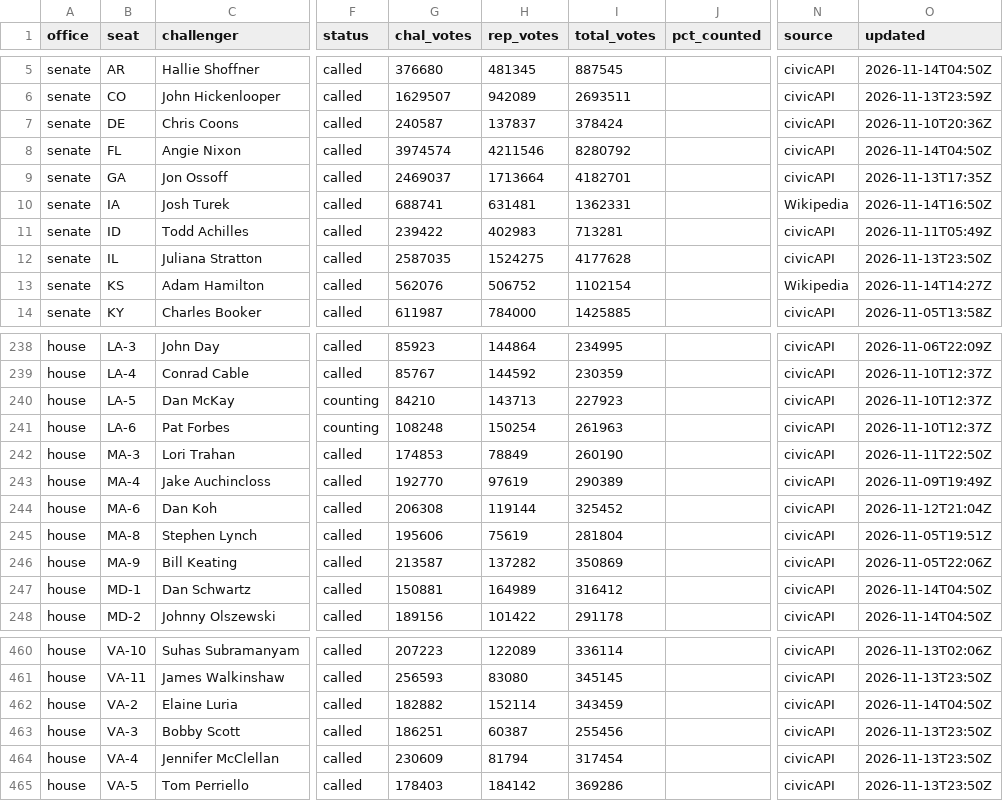
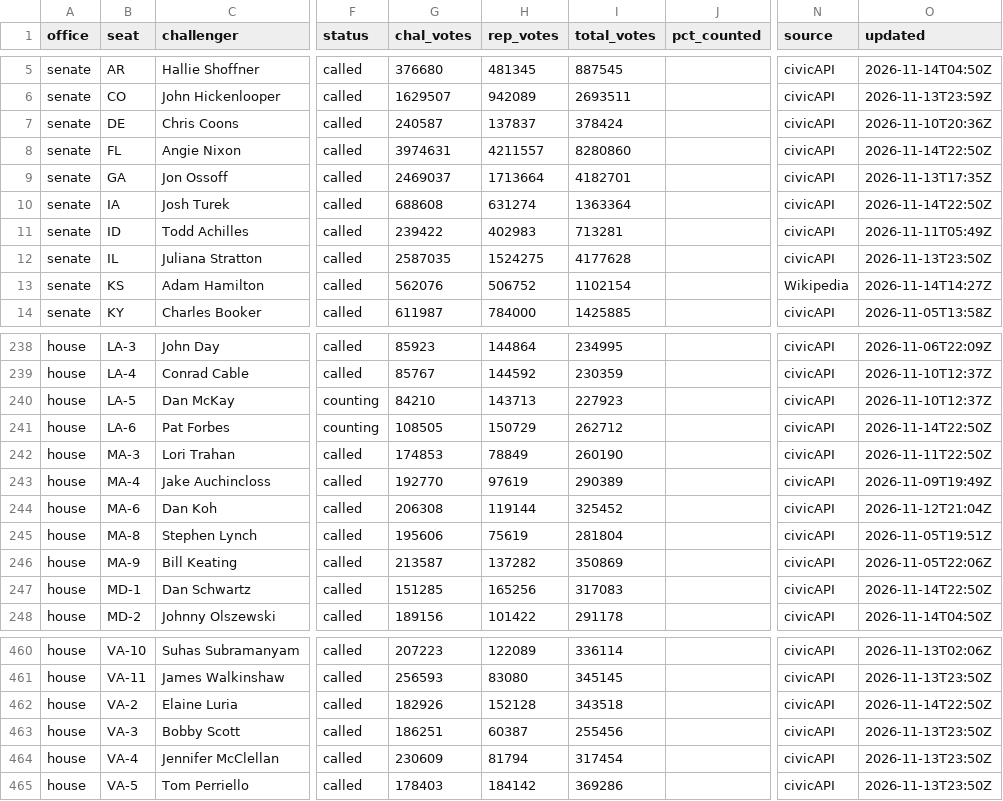
Before and after one commit to scorvec/midterms-2026, a CSV file: data/results/results_2026.csv, drawn as a sheet; only a part is shown, gaps mark what is left out; the diff covers the shown part only; the diff names each change by its address in the sheet, - before the commit and + after, or states it on an @@ line.

```diff
--- a/data/results/results_2026.csv
+++ b/data/results/results_2026.csv
-G8 (chal_votes): 3974574
+G8 (chal_votes): 3974631
-H8 (rep_votes): 4211546
+H8 (rep_votes): 4211557
-I8 (total_votes): 8280792
+I8 (total_votes): 8280860
-O8 (updated): 2026-11-14T04:50Z
+O8 (updated): 2026-11-14T22:50Z
-G10 (chal_votes): 688741
+G10 (chal_votes): 688608
-H10 (rep_votes): 631481
+H10 (rep_votes): 631274
-I10 (total_votes): 1362331
+I10 (total_votes): 1363364
-N10 (source): Wikipedia
+N10 (source): civicAPI
-O10 (updated): 2026-11-14T16:50Z
+O10 (updated): 2026-11-14T22:50Z
-G241 (chal_votes): 108248
+G241 (chal_votes): 108505
-H241 (rep_votes): 150254
+H241 (rep_votes): 150729
-I241 (total_votes): 261963
+I241 (total_votes): 262712
-O241 (updated): 2026-11-10T12:37Z
+O241 (updated): 2026-11-14T22:50Z
-G247 (chal_votes): 150881
+G247 (chal_votes): 151285
-H247 (rep_votes): 164989
+H247 (rep_votes): 165256
-I247 (total_votes): 316412
+I247 (total_votes): 317083
-O247 (updated): 2026-11-14T04:50Z
+O247 (updated): 2026-11-14T22:50Z
-G462 (chal_votes): 182882
+G462 (chal_votes): 182926
-H462 (rep_votes): 152114
+H462 (rep_votes): 152128
-I462 (total_votes): 343459
+I462 (total_votes): 343518
-O462 (updated): 2026-11-14T04:50Z
+O462 (updated): 2026-11-14T22:50Z
```
Also changed, not shown: 35 edited cells elsewhere in this file, 5 other files.
